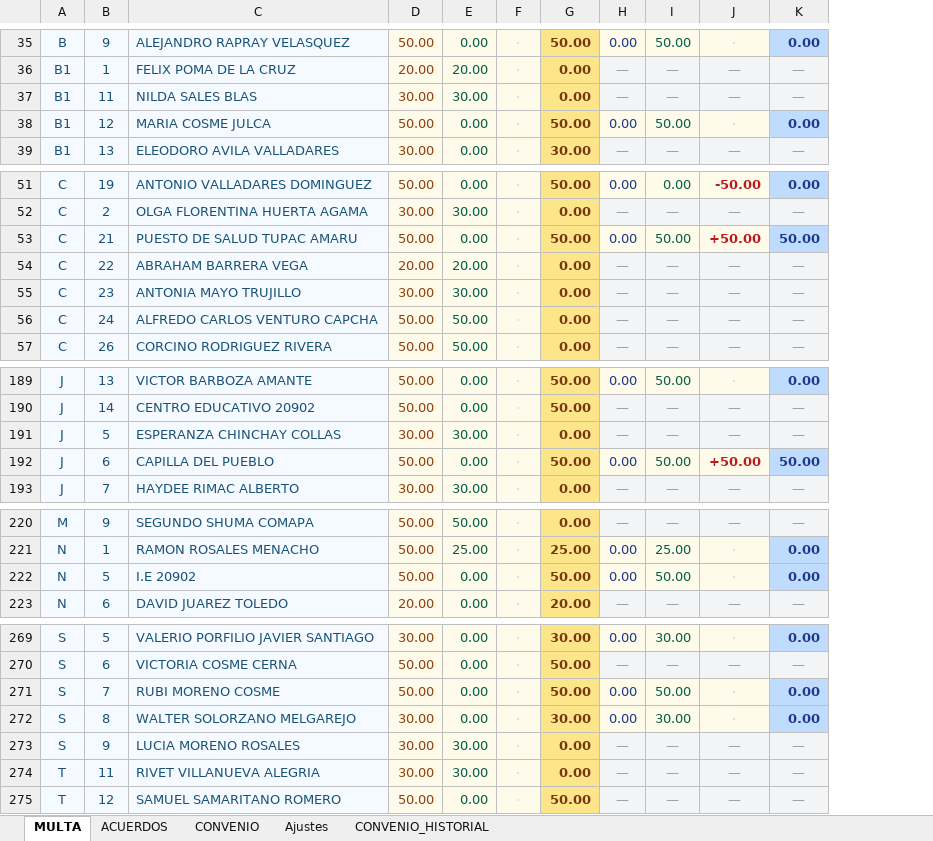
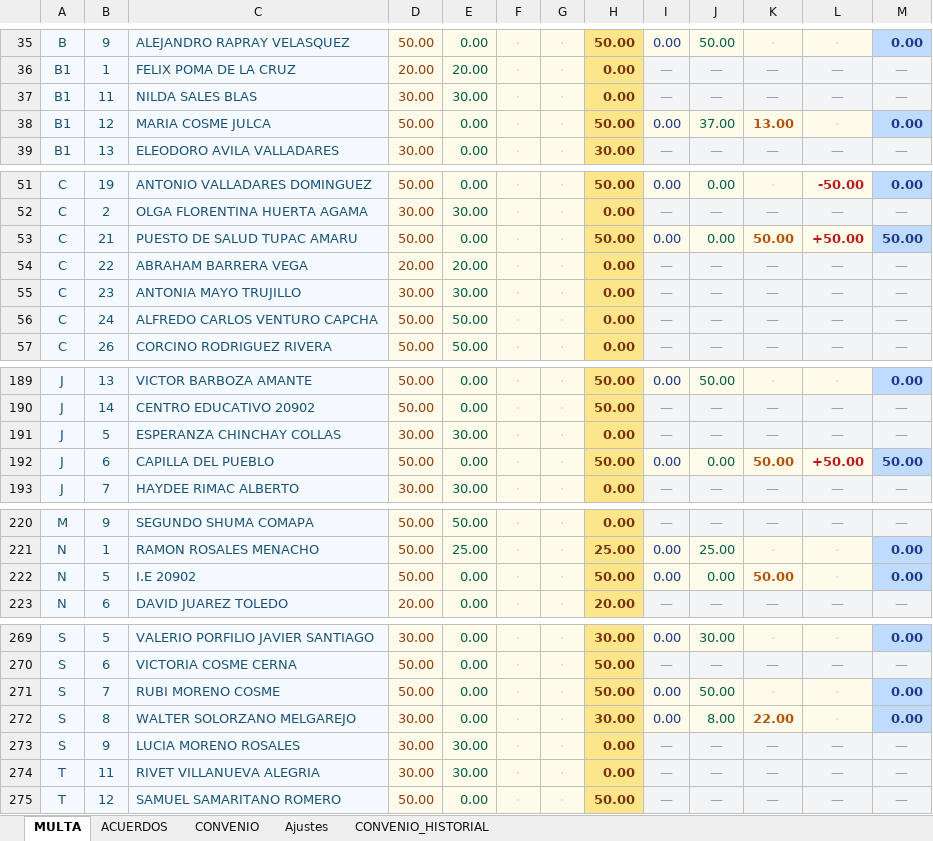
Before and after one commit to Thariel198/jaas-saas, an Excel workbook: shared/vista_seguimiento_pueblo.xlsx, sheet MULTA, drawn as a sheet; only a part is shown, gaps mark what is left out; values as stored, in another font and other column widths than the file's, no borders; addresses are those after the commit; the diff covers the shown part only; the diff names each change by its address in the sheet, - before the commit and + after, or states it on an @@ line.

```diff
--- a/shared/vista_seguimiento_pueblo.xlsx (sheet MULTA)
+++ b/shared/vista_seguimiento_pueblo.xlsx (sheet MULTA)
+column G, rows 35-39: all ·; rows 51-57: all ·; rows 189-193: all ·; rows 220-223: all ·; rows 269-275: all ·
+column K, rows 35-39: · | — | — | 13.00 | —; rows 51-57: · | — | 50.00 | — | — | — | —; rows 189-193: · | — | — | 50.00 | —; rows 220-223: — | · | 50.00 | —; rows 269-275: · | — | · | 22.00 | — | — | —
-J38: 50.00
+J38: 37.00
-J53: 50.00
+J53: 0.00
-J192: 50.00
+J192: 0.00
-J222: 50.00
+J222: 0.00
-J272: 30.00
+J272: 8.00
```
Also changed, not shown: 8 edited cells and cell formats elsewhere in this sheet, sheet ACUERDOS, sheet CONVENIO, 4 other files.
